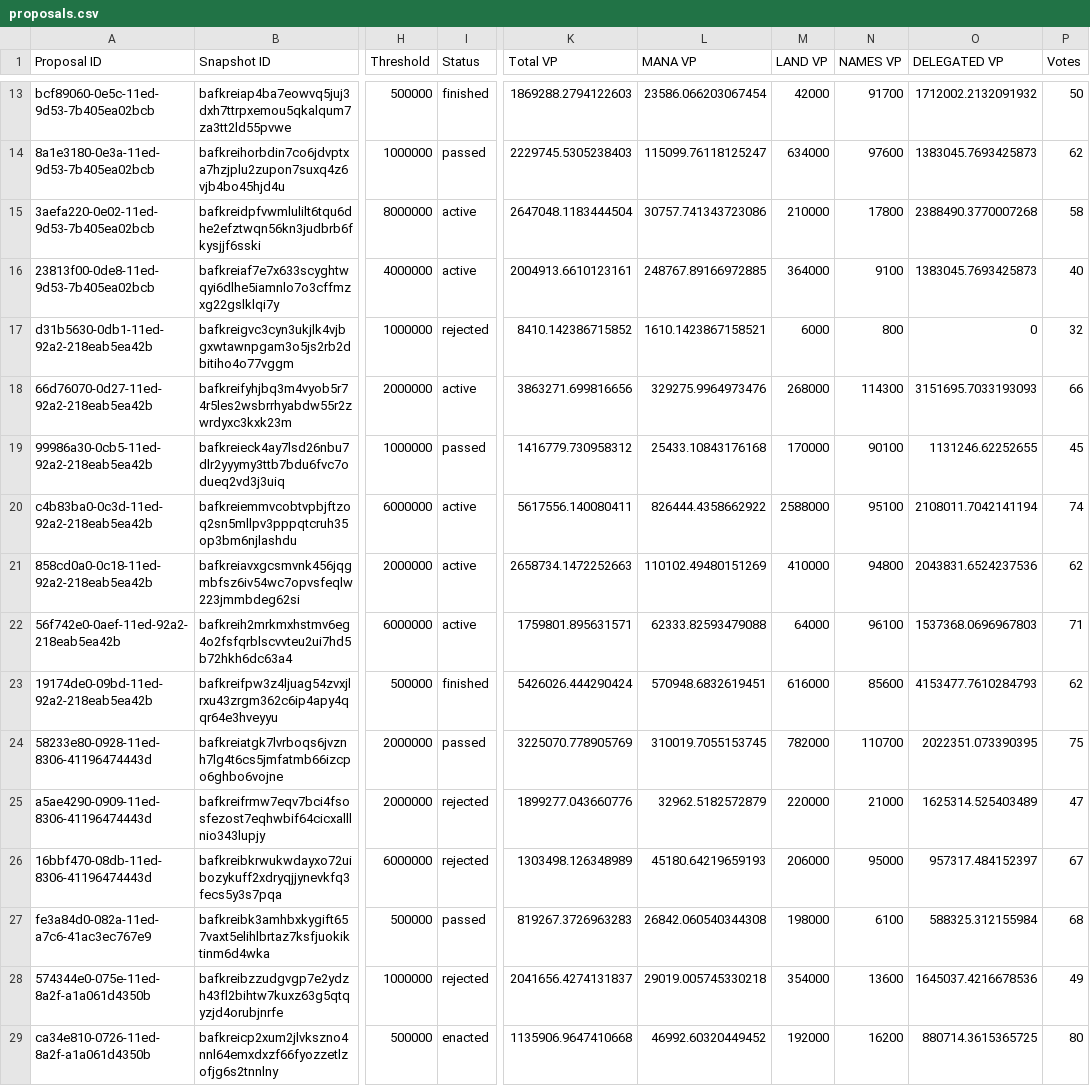
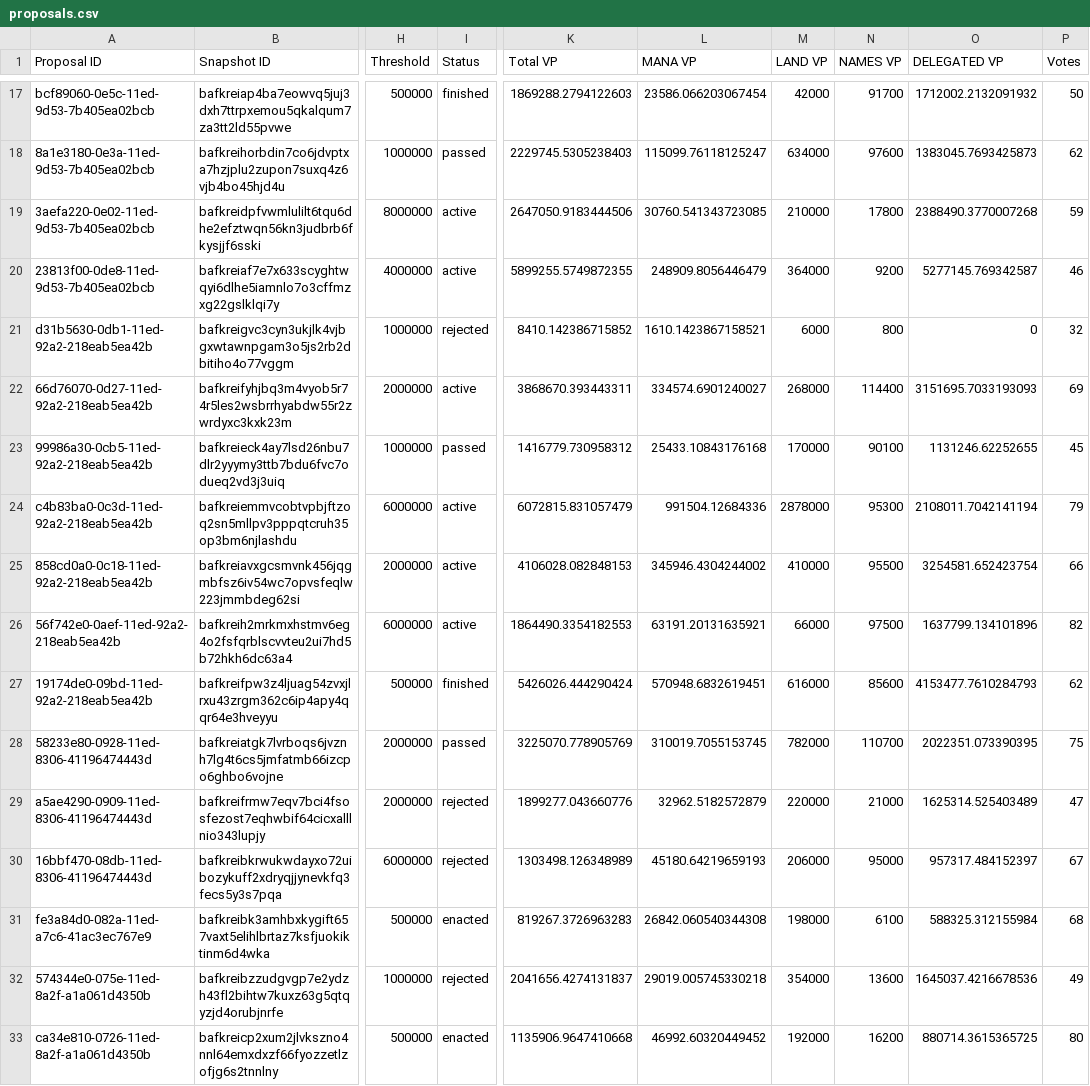
Before and after one commit to ncomerci/transparency, a CSV file: proposals.csv, drawn as a sheet; only a part is shown, gaps mark what is left out; addresses are those after the commit; the diff covers the shown part only; the diff names each change by its address in the sheet, - before the commit and + after, or states it on an @@ line.

```diff
--- a/proposals.csv
+++ b/proposals.csv
-K19 (Total VP): 2647048.1183444504
+K19 (Total VP): 2647050.9183444506
-L19 (MANA VP): 30757.741343723086
+L19 (MANA VP): 30760.541343723085
-P19 (Votes): 58
+P19 (Votes): 59
-K20 (Total VP): 2004913.6610123161
+K20 (Total VP): 5899255.5749872355
-L20 (MANA VP): 248767.89166972885
+L20 (MANA VP): 248909.8056446479
-N20 (NAMES VP): 9100
+N20 (NAMES VP): 9200
-O20 (DELEGATED VP): 1383045.7693425873
+O20 (DELEGATED VP): 5277145.769342587
-P20 (Votes): 40
+P20 (Votes): 46
-K22 (Total VP): 3863271.699816656
+K22 (Total VP): 3868670.393443311
-L22 (MANA VP): 329275.9964973476
+L22 (MANA VP): 334574.6901240027
-N22 (NAMES VP): 114300
+N22 (NAMES VP): 114400
-P22 (Votes): 66
+P22 (Votes): 69
-K24 (Total VP): 5617556.140080411
+K24 (Total VP): 6072815.831057479
-L24 (MANA VP): 826444.4358662922
+L24 (MANA VP): 991504.12684336
-M24 (LAND VP): 2588000
+M24 (LAND VP): 2878000
-N24 (NAMES VP): 95100
+N24 (NAMES VP): 95300
-P24 (Votes): 74
+P24 (Votes): 79
-K25 (Total VP): 2658734.1472252663
+K25 (Total VP): 4106028.082848153
-L25 (MANA VP): 110102.49480151269
+L25 (MANA VP): 345946.4304244002
-N25 (NAMES VP): 94800
+N25 (NAMES VP): 95500
-O25 (DELEGATED VP): 2043831.6524237536
+O25 (DELEGATED VP): 3254581.652423754
-P25 (Votes): 62
+P25 (Votes): 66
-K26 (Total VP): 1759801.895631571
+K26 (Total VP): 1864490.3354182553
-L26 (MANA VP): 62333.82593479088
+L26 (MANA VP): 63191.20131635921
-M26 (LAND VP): 64000
+M26 (LAND VP): 66000
-N26 (NAMES VP): 96100
+N26 (NAMES VP): 97500
-O26 (DELEGATED VP): 1537368.0696967803
+O26 (DELEGATED VP): 1637799.134101896
-P26 (Votes): 71
+P26 (Votes): 82
-I31 (Status): passed
+I31 (Status): enacted
```
Also changed, not shown: 4 added rows and 56 edited cells elsewhere in this file, balances.csv, collections.csv, 16 other files.
